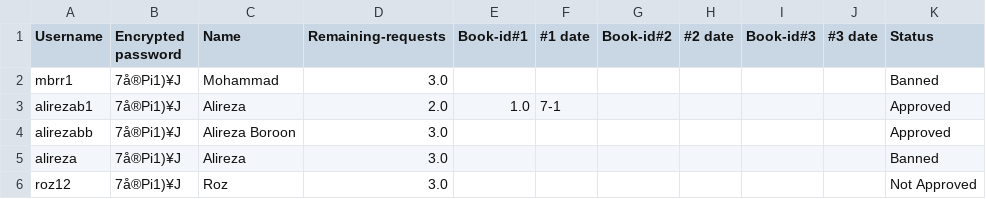
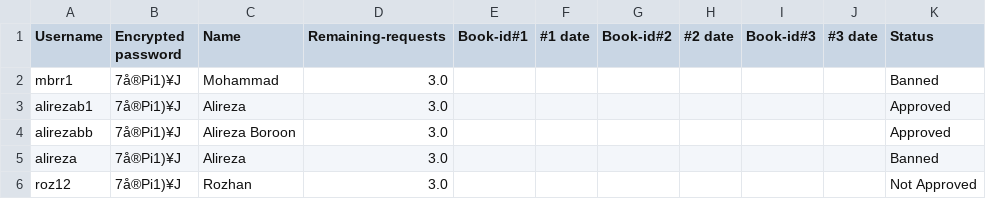
Before and after one commit to AlirezaBoroon/Library-System-for-Officers-and-Clients, a CSV file: CODE/Data_Customers.csv, drawn as a sheet.

Commit message:
Update Data_Customers.csv

```diff
--- a/CODE/Data_Customers.csv
+++ b/CODE/Data_Customers.csv
@@ -2,5 +2,5 @@ Username,Encrypted password,Name,Remaining-requests,Book-id#1,#1 date,Book-id#2,
 mbrr1,7å®Pi1)¥J,Mohammad,3.0,,,,,,,Banned
-alirezab1,7å®Pi1)¥J,Alireza,2.0,1.0,7-1,,,,,Approved
+alirezab1,7å®Pi1)¥J,Alireza,3.0,,,,,,,Approved
 alirezabb,7å®Pi1)¥J,Alireza Boroon,3.0,,,,,,,Approved
 alireza,7å®Pi1)¥J,Alireza,3.0,,,,,,,Banned
-roz12,7å®Pi1)¥J,Roz,3.0,,,,,,,Not Approved
+roz12,7å®Pi1)¥J,Rozhan,3.0,,,,,,,Not Approved
```
